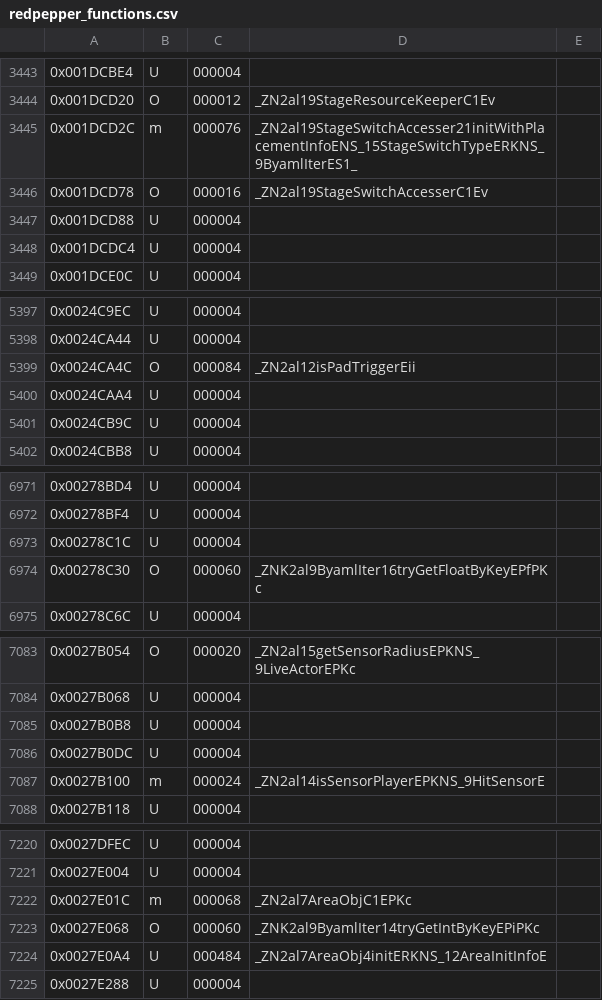
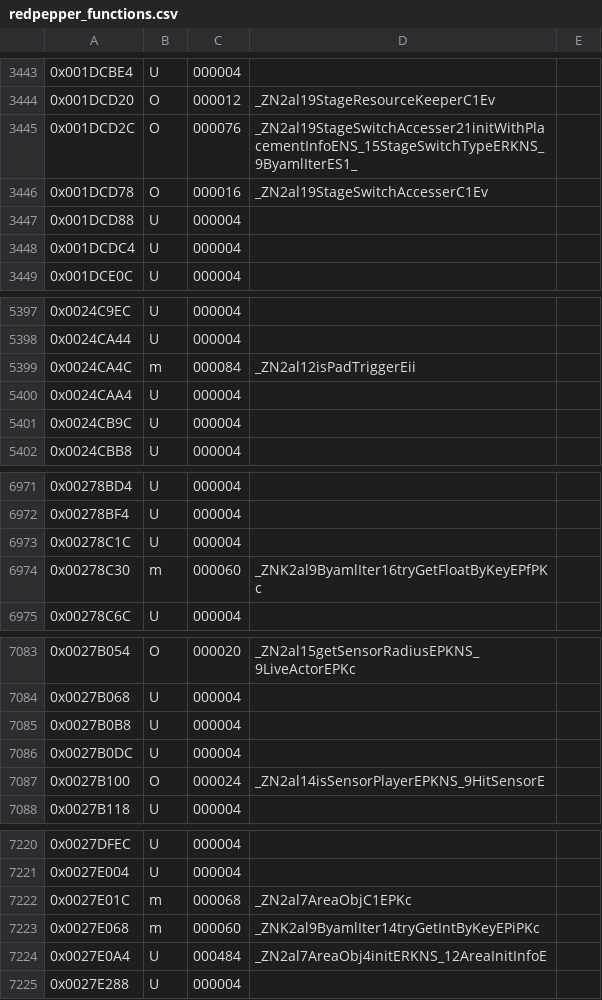
Before and after one commit to Moddimation/RedPepper, a CSV file: data/ver/eu/redpepper_functions.csv, drawn as a sheet; only a part is shown, gaps mark what is left out; the diff covers the shown part only.

```diff
--- a/data/ver/eu/redpepper_functions.csv
+++ b/data/ver/eu/redpepper_functions.csv
@@ -3444,3 +3444,3 @@
 0x001DCD20,O,000012,_ZN2al19StageResourceKeeperC1Ev,
-0x001DCD2C,m,000076,_ZN2al19StageSwitchAccesser21initWithPlacementInfoENS_15StageSwitchTypeERKNS_9ByamlIterES1_,
+0x001DCD2C,O,000076,_ZN2al19StageSwitchAccesser21initWithPlacementInfoENS_15StageSwitchTypeERKNS_9ByamlIterES1_,
 0x001DCD78,O,000016,_ZN2al19StageSwitchAccesserC1Ev,
@@ -5398,3 +5398,3 @@
 0x0024CA44,U,000004,,
-0x0024CA4C,O,000084,_ZN2al12isPadTriggerEii,
+0x0024CA4C,m,000084,_ZN2al12isPadTriggerEii,
 0x0024CAA4,U,000004,,
@@ -6973,3 +6973,3 @@
 0x00278C1C,U,000004,,
-0x00278C30,O,000060,_ZNK2al9ByamlIter16tryGetFloatByKeyEPfPKc,
+0x00278C30,m,000060,_ZNK2al9ByamlIter16tryGetFloatByKeyEPfPKc,
 0x00278C6C,U,000004,,
@@ -7086,3 +7086,3 @@
 0x0027B0DC,U,000004,,
-0x0027B100,m,000024,_ZN2al14isSensorPlayerEPKNS_9HitSensorE,
+0x0027B100,O,000024,_ZN2al14isSensorPlayerEPKNS_9HitSensorE,
 0x0027B118,U,000004,,
@@ -7222,3 +7222,3 @@
 0x0027E01C,m,000068,_ZN2al7AreaObjC1EPKc,
-0x0027E068,O,000060,_ZNK2al9ByamlIter14tryGetIntByKeyEPiPKc,
+0x0027E068,m,000060,_ZNK2al9ByamlIter14tryGetIntByKeyEPiPKc,
 0x0027E0A4,U,000484,_ZN2al7AreaObj4initERKNS_12AreaInitInfoE,
```
Also changed, not shown: 10 edited cells elsewhere in this file, 18 other files.
